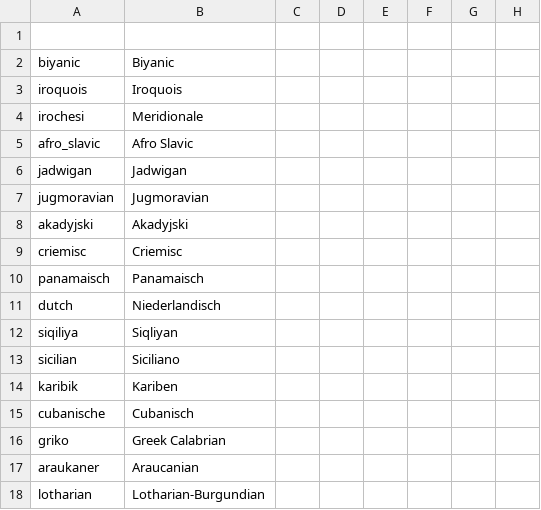
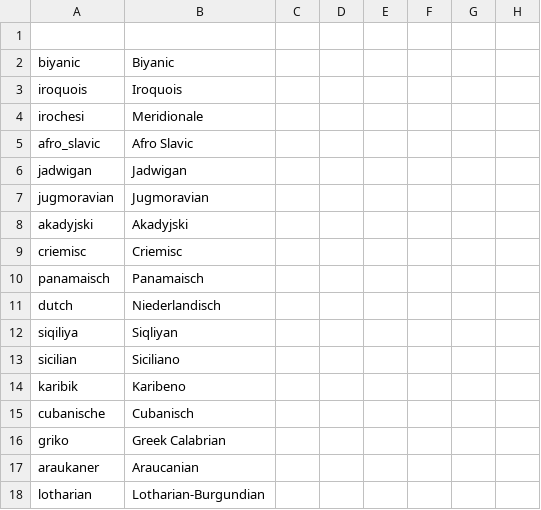
Before and after one commit to marselosgcc/The-Eastern-Brotherhood-Mod, a CSV file: ABC/localisation/ModManeiro_Culturas.csv, drawn as a sheet; only a part is shown; the diff names each change by its address in the sheet, - before the commit and + after, or states it on an @@ line.

```diff
--- a/ABC/localisation/ModManeiro_Culturas.csv
+++ b/ABC/localisation/ModManeiro_Culturas.csv
-B14: Kariben
+B14: Karibeno
```
Also changed, not shown: 1 other file.
